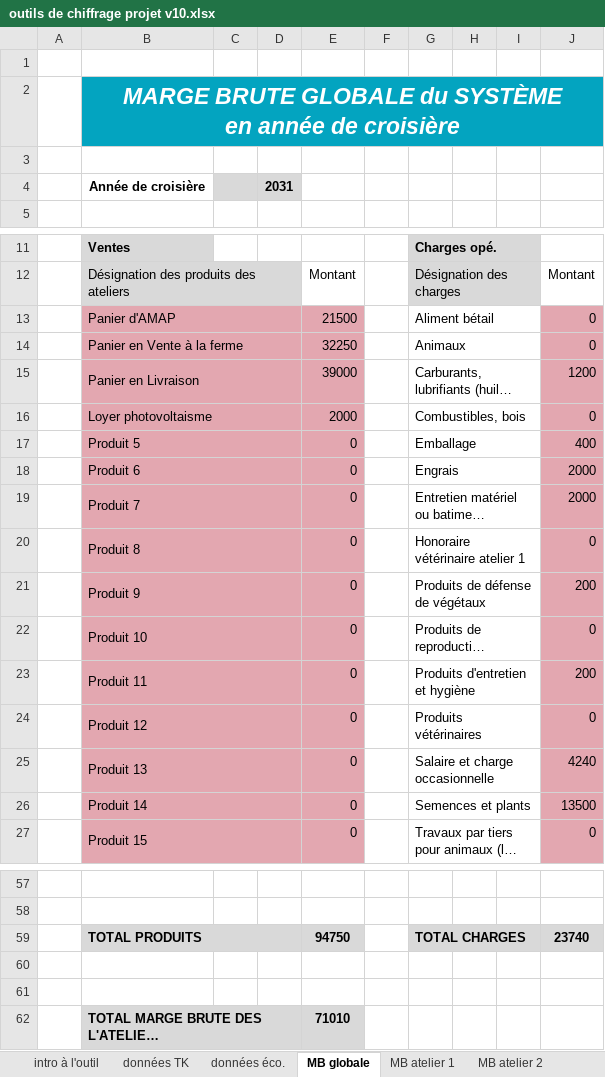
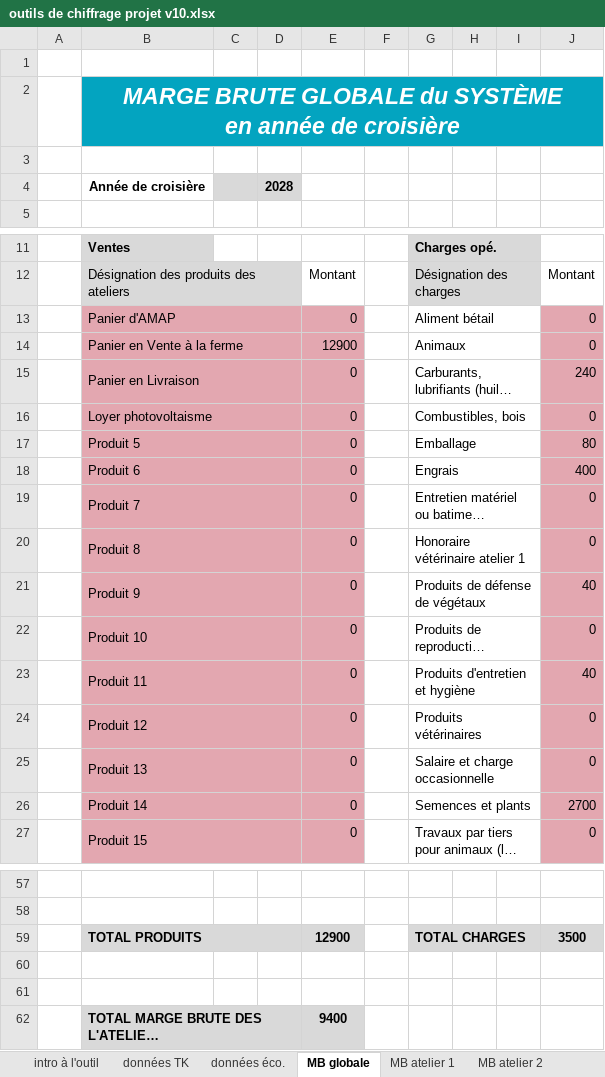
Before and after one commit to Guih44Yahoo/bprea2, an Excel workbook: outils de chiffrage projet v10.xlsx, sheet MB globale, drawn as a sheet; only a part is shown, gaps mark what is left out; long unchanged cells end in …; values as stored, in another font and other column widths than the file's, no borders; charts and pictures not drawn; the diff covers the shown part only; the diff names each change by its address in the sheet, - before the commit and + after, or states it on an @@ line.

```diff
--- a/outils de chiffrage projet v10.xlsx (sheet MB globale)
+++ b/outils de chiffrage projet v10.xlsx (sheet MB globale)
-D4: 2031
+D4: 2028
-E13: 21500
+E13: 0
-E14: 32250
+E14: 12900
-E15: 39000
+E15: 0
-J15: 1200
+J15: 240
-E16: 2000
+E16: 0
-J17: 400
+J17: 80
-J18: 2000
+J18: 400
-J19: 2000
+J19: 0
-J21: 200
+J21: 40
-J23: 200
+J23: 40
-J25: 4240
+J25: 0
-J26: 13500
+J26: 2700
-E59: 94750
+E59: 12900
-J59: 23740
+J59: 3500
-E62: 71010
+E62: 9400
```
Also changed, not shown: 2 edited cells elsewhere in this sheet, sheet Compte de résultat et SIG, sheet Bilan ouverture, sheet MB atelier 3, sheet MB atelier 4, sheet MB atelier 2, sheet MB atelier 1, 1 more sheet, formulas that keep their value, charts or pictures, planning_ghu.xlsm, 2 other files.
